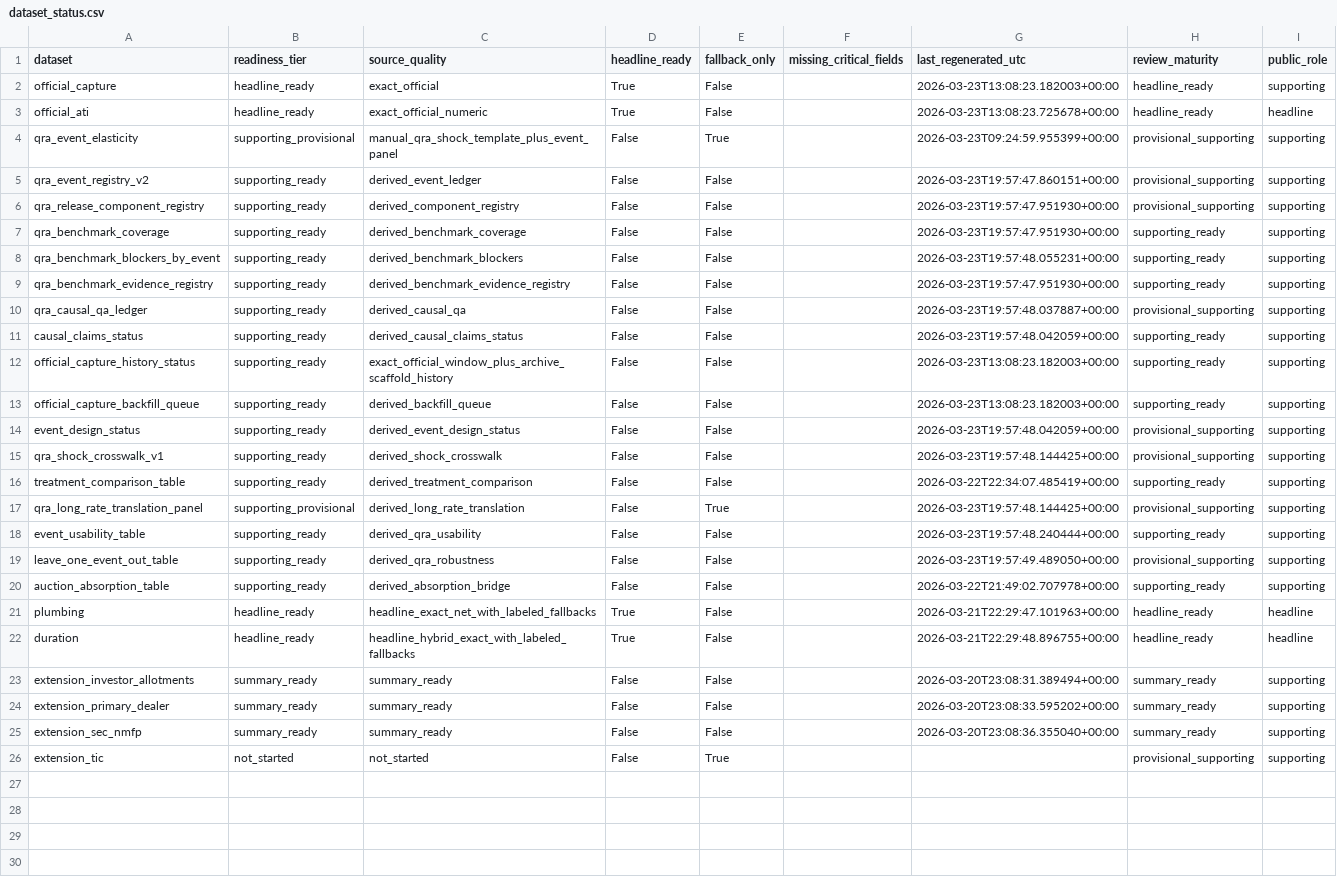
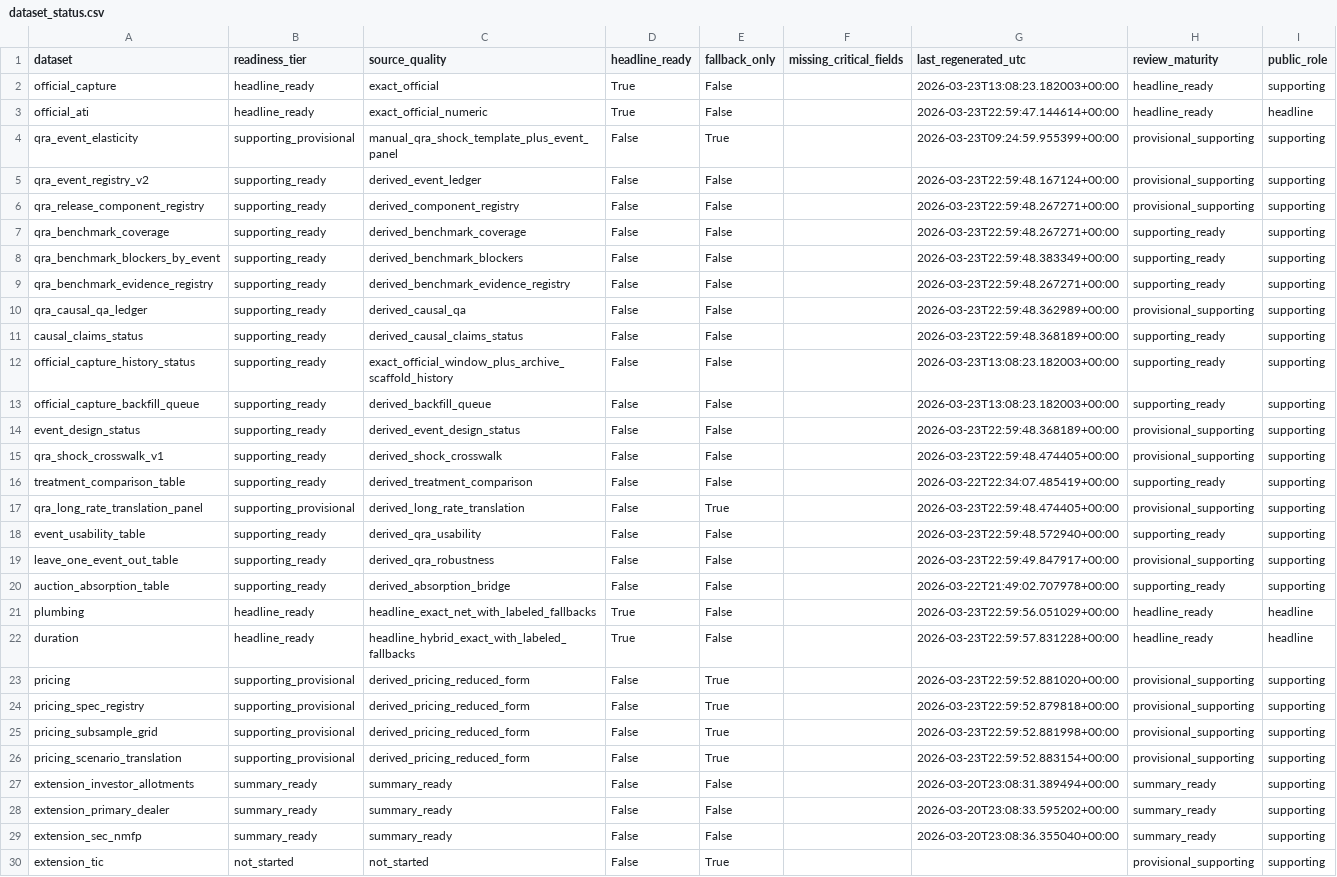
Before and after one commit to smkwray/qrawatch, a CSV file: site/data/dataset_status.csv, drawn as a sheet; the diff names each change by its address in the sheet, - before the commit and + after, or states it on an @@ line.

```diff
--- a/site/data/dataset_status.csv
+++ b/site/data/dataset_status.csv
-G3 (last_regenerated_utc): 2026-03-23T13:08:23.725678+00:00
+G3 (last_regenerated_utc): 2026-03-23T22:59:47.144614+00:00
-G5 (last_regenerated_utc): 2026-03-23T19:57:47.860151+00:00
+G5 (last_regenerated_utc): 2026-03-23T22:59:48.167124+00:00
-G6:G7 (last_regenerated_utc): 2026-03-23T19:57:47.951930+00:00
+G6:G7 (last_regenerated_utc): 2026-03-23T22:59:48.267271+00:00
-G8 (last_regenerated_utc): 2026-03-23T19:57:48.055231+00:00
+G8 (last_regenerated_utc): 2026-03-23T22:59:48.383349+00:00
-G9 (last_regenerated_utc): 2026-03-23T19:57:47.951930+00:00
+G9 (last_regenerated_utc): 2026-03-23T22:59:48.267271+00:00
-G10 (last_regenerated_utc): 2026-03-23T19:57:48.037887+00:00
+G10 (last_regenerated_utc): 2026-03-23T22:59:48.362989+00:00
-G11 (last_regenerated_utc): 2026-03-23T19:57:48.042059+00:00
+G11 (last_regenerated_utc): 2026-03-23T22:59:48.368189+00:00
-G14 (last_regenerated_utc): 2026-03-23T19:57:48.042059+00:00
+G14 (last_regenerated_utc): 2026-03-23T22:59:48.368189+00:00
-G15 (last_regenerated_utc): 2026-03-23T19:57:48.144425+00:00
+G15 (last_regenerated_utc): 2026-03-23T22:59:48.474405+00:00
-G17 (last_regenerated_utc): 2026-03-23T19:57:48.144425+00:00
+G17 (last_regenerated_utc): 2026-03-23T22:59:48.474405+00:00
-G18 (last_regenerated_utc): 2026-03-23T19:57:48.240444+00:00
+G18 (last_regenerated_utc): 2026-03-23T22:59:48.572940+00:00
-G19 (last_regenerated_utc): 2026-03-23T19:57:49.489050+00:00
+G19 (last_regenerated_utc): 2026-03-23T22:59:49.847917+00:00
-G21 (last_regenerated_utc): 2026-03-21T22:29:47.101963+00:00
+G21 (last_regenerated_utc): 2026-03-23T22:59:56.051029+00:00
-G22 (last_regenerated_utc): 2026-03-21T22:29:48.896755+00:00
+G22 (last_regenerated_utc): 2026-03-23T22:59:57.831228+00:00
+row 23: pricing | supporting_provisional | derived_pricing_reduced_form | False | True |  | 2026-03-23T22:59:52.881020+00:00 | provisional_supporting | supporting
+row 24: pricing_spec_registry | supporting_provisional | derived_pricing_reduced_form | False | True |  | 2026-03-23T22:59:52.879818+00:00 | provisional_supporting | supporting
+row 25: pricing_subsample_grid | supporting_provisional | derived_pricing_reduced_form | False | True |  | 2026-03-23T22:59:52.881998+00:00 | provisional_supporting | supporting
+row 26: pricing_scenario_translation | supporting_provisional | derived_pricing_reduced_form | False | True |  | 2026-03-23T22:59:52.883154+00:00 | provisional_supporting | supporting
```
Also changed, not shown: data/manual/qra_component_expectation_template.csv, site/data/causal_claims_status.csv, 46 other files.
